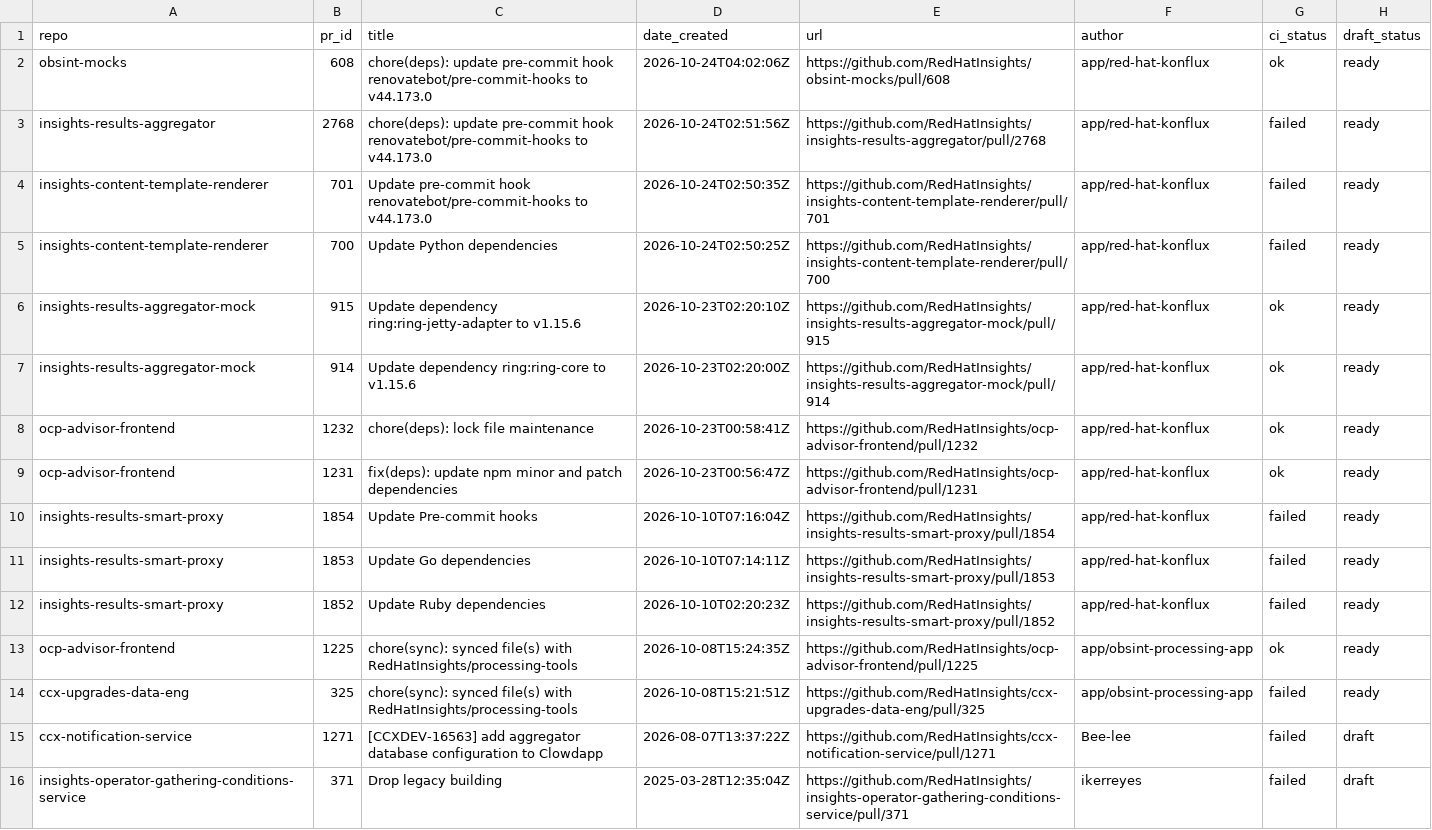
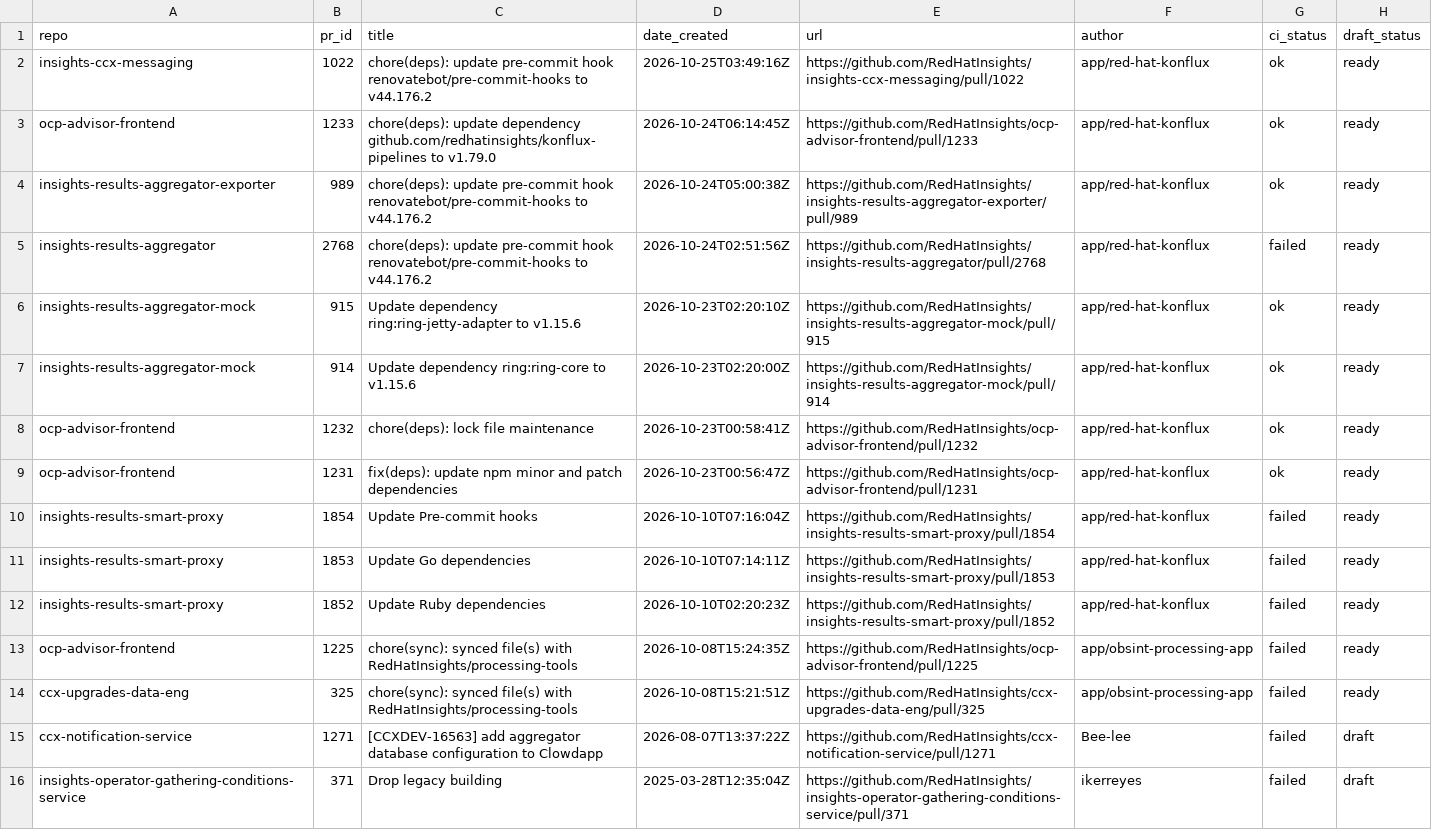
Before and after one commit to RedHatInsights/processing-tools, a CSV file: open_mr_pr/github/open-prs.csv, drawn as a sheet.

```diff
--- a/open_mr_pr/github/open-prs.csv
+++ b/open_mr_pr/github/open-prs.csv
@@ -1,6 +1,6 @@
 repo,pr_id,title,date_created,url,author,ci_status,draft_status
-obsint-mocks,608,chore(deps): update pre-commit hook renovatebot/pre-commit-hooks to v44.173.0,2026-10-24T04:02:06Z,https://github.com/RedHatInsights/obsint-mocks/pull/608,app/red-hat-konflux,ok,ready
-insights-results-aggregator,2768,chore(deps): update pre-commit hook renovatebot/pre-commit-hooks to v44.173.0,2026-10-24T02:51:56Z,https://github.com/RedHatInsights/insights-results-aggregator/pull/2768,app/red-hat-konflux,failed,ready
-insights-content-template-renderer,701,Update pre-commit hook renovatebot/pre-commit-hooks to v44.173.0,2026-10-24T02:50:35Z,https://github.com/RedHatInsights/insights-content-template-renderer/pull/701,app/red-hat-konflux,failed,ready
-insights-content-template-renderer,700,Update Python dependencies,2026-10-24T02:50:25Z,https://github.com/RedHatInsights/insights-content-template-renderer/pull/700,app/red-hat-konflux,failed,ready
+insights-ccx-messaging,1022,chore(deps): update pre-commit hook renovatebot/pre-commit-hooks to v44.176.2,2026-10-25T03:49:16Z,https://github.com/RedHatInsights/insights-ccx-messaging/pull/1022,app/red-hat-konflux,ok,ready
+ocp-advisor-frontend,1233,chore(deps): update dependency github.com/redhatinsights/konflux-pipelines to v1.79.0,2026-10-24T06:14:45Z,https://github.com/RedHatInsights/ocp-advisor-frontend/pull/1233,app/red-hat-konflux,ok,ready
+insights-results-aggregator-exporter,989,chore(deps): update pre-commit hook renovatebot/pre-commit-hooks to v44.176.2,2026-10-24T05:00:38Z,https://github.com/RedHatInsights/insights-results-aggregator-exporter/pull/989,app/red-hat-konflux,ok,ready
+insights-results-aggregator,2768,chore(deps): update pre-commit hook renovatebot/pre-commit-hooks to v44.176.2,2026-10-24T02:51:56Z,https://github.com/RedHatInsights/insights-results-aggregator/pull/2768,app/red-hat-konflux,failed,ready
 insights-results-aggregator-mock,915,Update dependency ring:ring-jetty-adapter to v1.15.6,2026-10-23T02:20:10Z,https://github.com/RedHatInsights/insights-results-aggregator-mock/pull/915,app/red-hat-konflux,ok,ready
@@ -12,3 +12,3 @@ insights-results-smart-proxy,1853,Update Go dependencies,2026-10-10T07:14:11Z,ht
 insights-results-smart-proxy,1852,Update Ruby dependencies,2026-10-10T02:20:23Z,https://github.com/RedHatInsights/insights-results-smart-proxy/pull/1852,app/red-hat-konflux,failed,ready
-ocp-advisor-frontend,1225,chore(sync): synced file(s) with RedHatInsights/processing-tools,2026-10-08T15:24:35Z,https://github.com/RedHatInsights/ocp-advisor-frontend/pull/1225,app/obsint-processing-app,ok,ready
+ocp-advisor-frontend,1225,chore(sync): synced file(s) with RedHatInsights/processing-tools,2026-10-08T15:24:35Z,https://github.com/RedHatInsights/ocp-advisor-frontend/pull/1225,app/obsint-processing-app,failed,ready
 ccx-upgrades-data-eng,325,chore(sync): synced file(s) with RedHatInsights/processing-tools,2026-10-08T15:21:51Z,https://github.com/RedHatInsights/ccx-upgrades-data-eng/pull/325,app/obsint-processing-app,failed,ready
```
Also changed, not shown: 3 other files.
